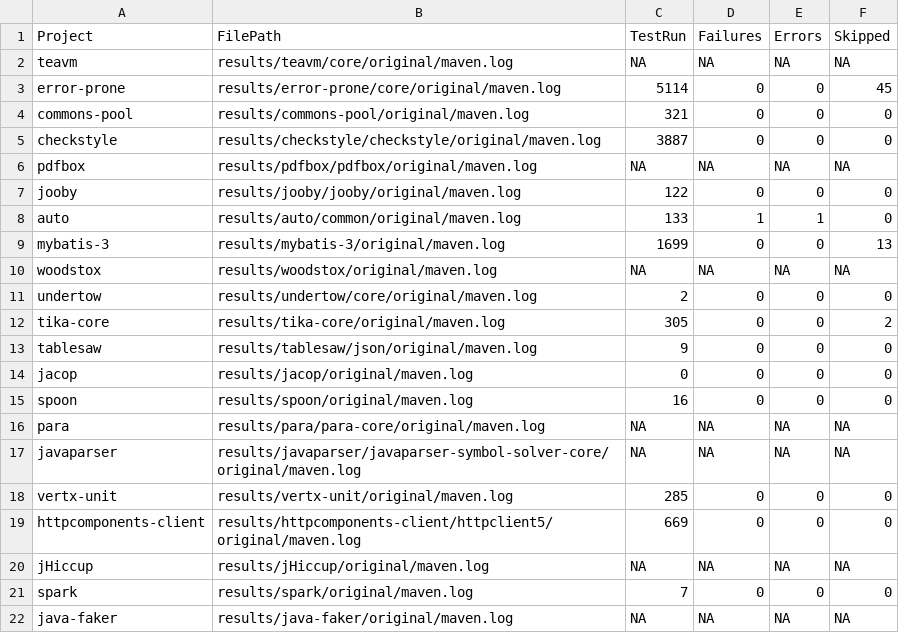
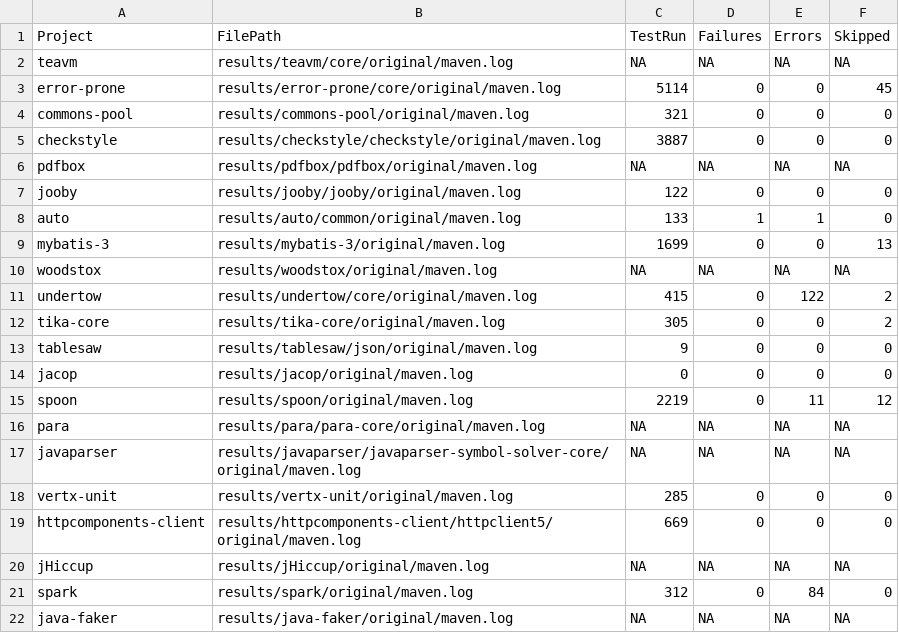
Before and after one commit to ASSERT-KTH/deptrim-experiments, a CSV file: pipeline/csv/original-build-log.csv, drawn as a sheet.

```diff
--- a/pipeline/csv/original-build-log.csv
+++ b/pipeline/csv/original-build-log.csv
@@ -10,3 +10,3 @@ mybatis-3,results/mybatis-3/original/maven.log,1699,0,0,13
 woodstox,results/woodstox/original/maven.log,NA,NA,NA,NA
-undertow,results/undertow/core/original/maven.log,2,0,0,0,
+undertow,results/undertow/core/original/maven.log,415,0,122,2
 tika-core,results/tika-core/original/maven.log,305,0,0,2
@@ -14,3 +14,3 @@ tablesaw,results/tablesaw/json/original/maven.log,9,0,0,0
 jacop,results/jacop/original/maven.log,0,0,0,0
-spoon,results/spoon/original/maven.log,16,0,0,0,
+spoon,results/spoon/original/maven.log,2219,0,11,12
 para,results/para/para-core/original/maven.log,NA,NA,NA,NA
@@ -20,3 +20,3 @@ httpcomponents-client,results/httpcomponents-client/httpclient5/original/maven.l
 jHiccup,results/jHiccup/original/maven.log,NA,NA,NA,NA
-spark,results/spark/original/maven.log,7,0,0,0,
+spark,results/spark/original/maven.log,312,0,84,0
 java-faker,results/java-faker/original/maven.log,NA,NA,NA,NA
```
Also changed, not shown: pipeline/csv/specialized-build-log.csv.
